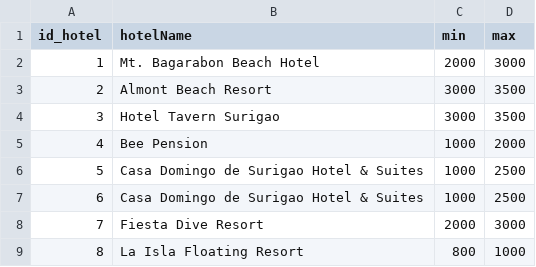
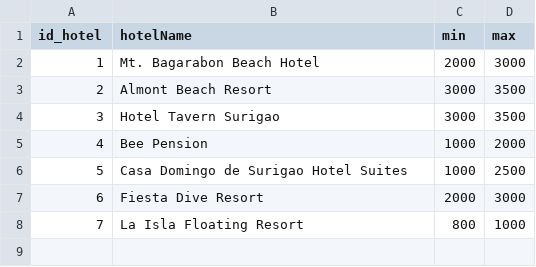
Before and after one commit to JLea05/eSuroy, a CSV file: assets/csv/hotel.csv, drawn as a sheet; removed rows and columns are numbered as before the commit, all else as after; the diff names each change by its address in the sheet, - before the commit and + after, or states it on an @@ line.

```diff
--- a/assets/csv/hotel.csv
+++ b/assets/csv/hotel.csv
-B6 (hotelName): Casa Domingo de Surigao Hotel & Suites
+B6 (hotelName): Casa Domingo de Surigao Hotel Suites
-row 7: 6 | Casa Domingo de Surigao Hotel & Suites | 1000 | 2500
@@ column A (id_hotel) renumbered from row 7 down @@
```
Also changed, not shown: 3 other files.
